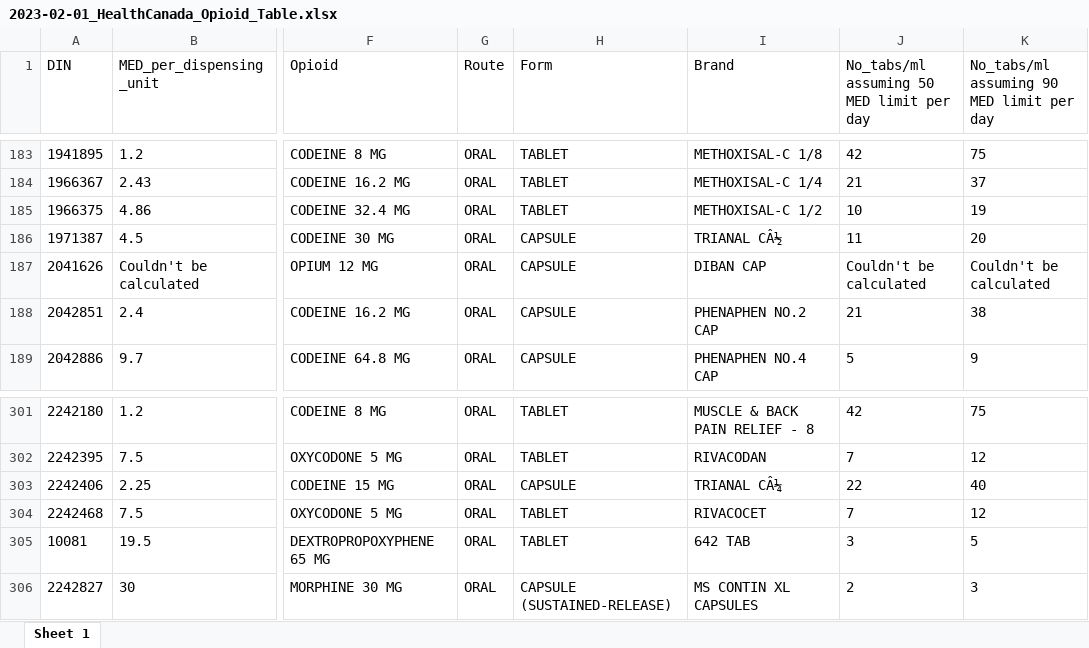
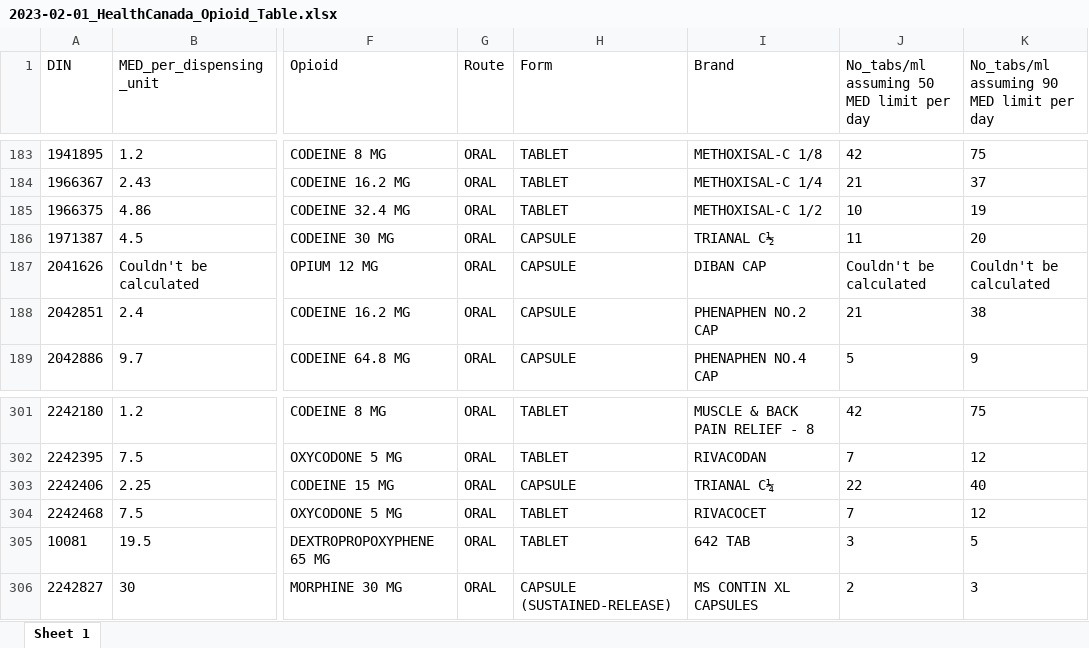
Before and after one commit to ankonahouston/OralOpioids, an Excel workbook: inst/download/2023-02-01_HealthCanada_Opioid_Table.xlsx, sheet Sheet 1, drawn as a sheet; only a part is shown, gaps mark what is left out; values as stored, in another font and other column widths than the file's, no borders; the diff names each change by its address in the sheet, - before the commit and + after, or states it on an @@ line.

```diff
--- a/inst/download/2023-02-01_HealthCanada_Opioid_Table.xlsx (sheet Sheet 1)
+++ b/inst/download/2023-02-01_HealthCanada_Opioid_Table.xlsx (sheet Sheet 1)
-I186 (Brand): TRIANAL CÂ½
+I186 (Brand): TRIANAL C½
-I303 (Brand): TRIANAL CÂ¼
+I303 (Brand): TRIANAL C¼
```
Also changed, not shown: 2 other files.
